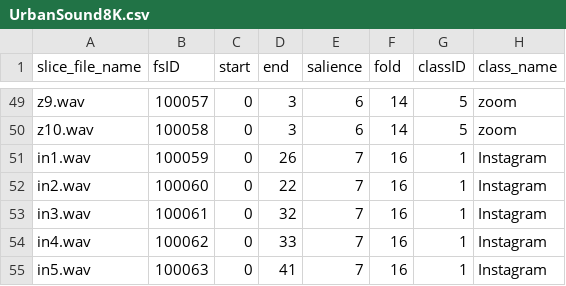
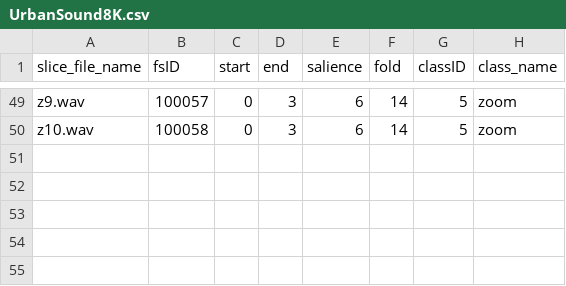
Before and after one commit to IsmayilOfficial/soundAnalysisML, a CSV file: dataset/metadata/UrbanSound8K.csv, drawn as a sheet; only a part is shown, gaps mark what is left out.

```diff
--- a/dataset/metadata/UrbanSound8K.csv
+++ b/dataset/metadata/UrbanSound8K.csv
@@ -50,6 +50 @@ z9.wav,100057,0,3,6,14,5,zoom
 z10.wav,100058,0,3,6,14,5,zoom
-in1.wav,100059,0,26,7,16,1,Instagram
-in2.wav,100060,0,22,7,16,1,Instagram
-in3.wav,100061,0,32,7,16,1,Instagram
-in4.wav,100062,0,33,7,16,1,Instagram
-in5.wav,100063,0,41,7,16,1,Instagram
```
Also changed, not shown: 6 other files.
